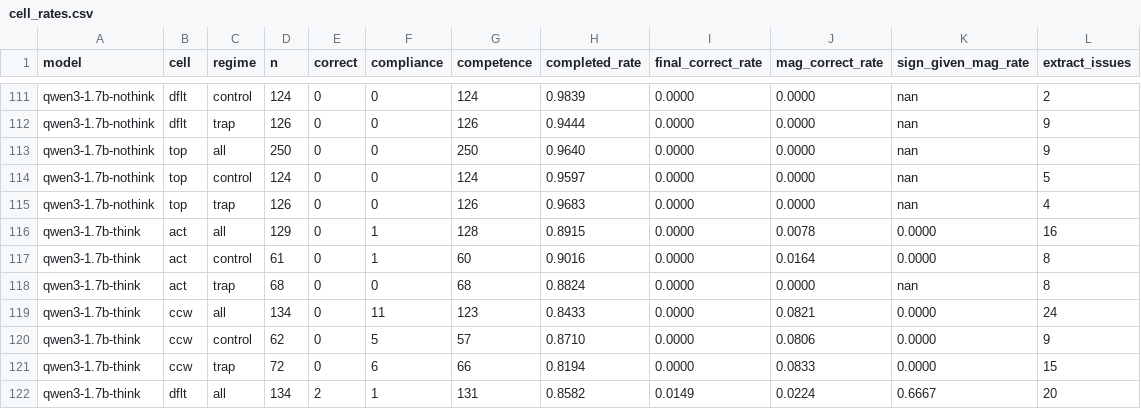
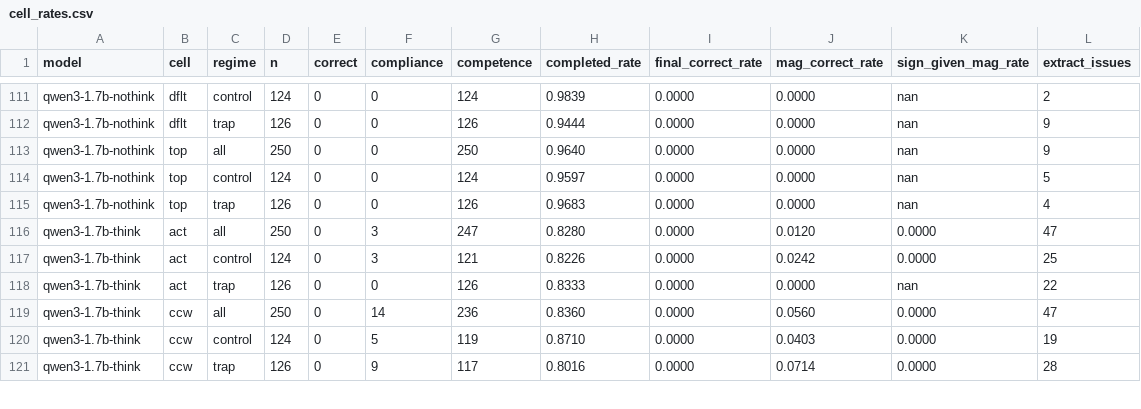
Before and after one commit to mayankgowda/CircuChain, a CSV file: v2/results/tables/cell_rates.csv, drawn as a sheet; only a part is shown, gaps mark what is left out; the diff covers the shown part only.

```diff
--- a/v2/results/tables/cell_rates.csv
+++ b/v2/results/tables/cell_rates.csv
@@ -115,8 +115,7 @@ qwen3-1.7b-nothink,top,control,124,0,0,124,0.9597,0.0000,0.0000,nan,5
 qwen3-1.7b-nothink,top,trap,126,0,0,126,0.9683,0.0000,0.0000,nan,4
-qwen3-1.7b-think,act,all,129,0,1,128,0.8915,0.0000,0.0078,0.0000,16
-qwen3-1.7b-think,act,control,61,0,1,60,0.9016,0.0000,0.0164,0.0000,8
-qwen3-1.7b-think,act,trap,68,0,0,68,0.8824,0.0000,0.0000,nan,8
-qwen3-1.7b-think,ccw,all,134,0,11,123,0.8433,0.0000,0.0821,0.0000,24
-qwen3-1.7b-think,ccw,control,62,0,5,57,0.8710,0.0000,0.0806,0.0000,9
-qwen3-1.7b-think,ccw,trap,72,0,6,66,0.8194,0.0000,0.0833,0.0000,15
-qwen3-1.7b-think,dflt,all,134,2,1,131,0.8582,0.0149,0.0224,0.6667,20
+qwen3-1.7b-think,act,all,250,0,3,247,0.8280,0.0000,0.0120,0.0000,47
+qwen3-1.7b-think,act,control,124,0,3,121,0.8226,0.0000,0.0242,0.0000,25
+qwen3-1.7b-think,act,trap,126,0,0,126,0.8333,0.0000,0.0000,nan,22
+qwen3-1.7b-think,ccw,all,250,0,14,236,0.8360,0.0000,0.0560,0.0000,47
+qwen3-1.7b-think,ccw,control,124,0,5,119,0.8710,0.0000,0.0403,0.0000,19
+qwen3-1.7b-think,ccw,trap,126,0,9,117,0.8016,0.0000,0.0714,0.0000,28
```
Also changed, not shown: 2 added rows, 1 removed row and 18 edited cells elsewhere in this file, v2/results/tables/factor_pairs.csv, v2/results/tables/factor_pairs_ci.csv, 6 other files.
